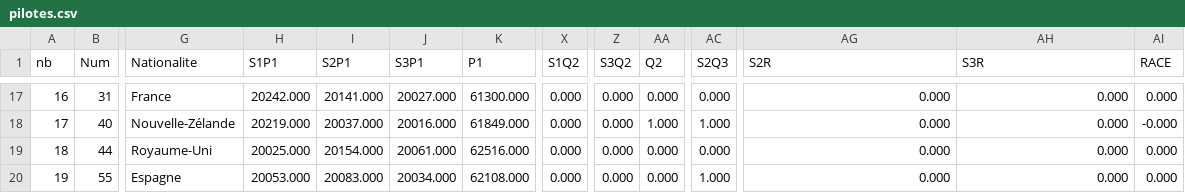
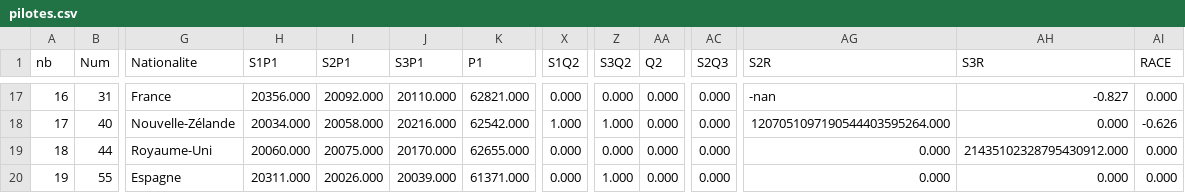
Before and after one commit to IchikyOtsu/Merced-os, a CSV file: Programme/data/pilotes.csv, drawn as a sheet; only a part is shown, gaps mark what is left out; the diff covers the shown part only; the diff names each change by its address in the sheet, - before the commit and + after, or states it on an @@ line.

```diff
--- a/Programme/data/pilotes.csv
+++ b/Programme/data/pilotes.csv
-H17 (S1P1): 20242.000
+H17 (S1P1): 20356.000
-I17 (S2P1): 20141.000
+I17 (S2P1): 20092.000
-J17 (S3P1): 20027.000
+J17 (S3P1): 20110.000
-K17 (P1): 61300.000
+K17 (P1): 62821.000
-AG17 (S2R): 0.000
+AG17 (S2R): -nan
-AH17 (S3R): 0.000
+AH17 (S3R): -0.827
-H18 (S1P1): 20219.000
+H18 (S1P1): 20034.000
-I18 (S2P1): 20037.000
+I18 (S2P1): 20058.000
-J18 (S3P1): 20016.000
+J18 (S3P1): 20216.000
-K18 (P1): 61849.000
+K18 (P1): 62542.000
-X18 (S1Q2): 0.000
+X18 (S1Q2): 1.000
-Z18 (S3Q2): 0.000
+Z18 (S3Q2): 1.000
-AA18 (Q2): 1.000
+AA18 (Q2): 0.000
-AC18 (S2Q3): 1.000
+AC18 (S2Q3): 0.000
-AG18 (S2R): 0.000
+AG18 (S2R): 1207051097190544403595264.000
-AI18 (RACE): -0.000
+AI18 (RACE): -0.626
-H19 (S1P1): 20025.000
+H19 (S1P1): 20060.000
-I19 (S2P1): 20154.000
+I19 (S2P1): 20075.000
-J19 (S3P1): 20061.000
+J19 (S3P1): 20170.000
-K19 (P1): 62516.000
+K19 (P1): 62655.000
-AH19 (S3R): 0.000
+AH19 (S3R): 21435102328795430912.000
-H20 (S1P1): 20053.000
+H20 (S1P1): 20311.000
-I20 (S2P1): 20083.000
+I20 (S2P1): 20026.000
-J20 (S3P1): 20034.000
+J20 (S3P1): 20039.000
-K20 (P1): 62108.000
+K20 (P1): 61371.000
-Z20 (S3Q2): 0.000
+Z20 (S3Q2): 1.000
-AC20 (S2Q3): 1.000
+AC20 (S2Q3): 0.000
```
Also changed, not shown: 81 edited cells elsewhere in this file, 2 other files.
